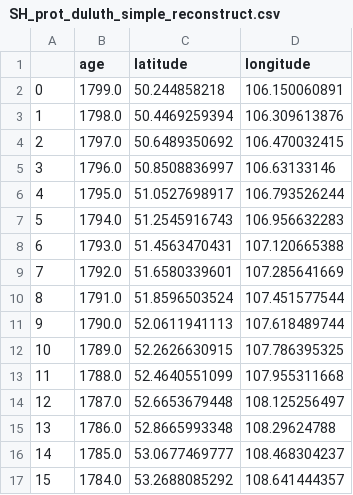
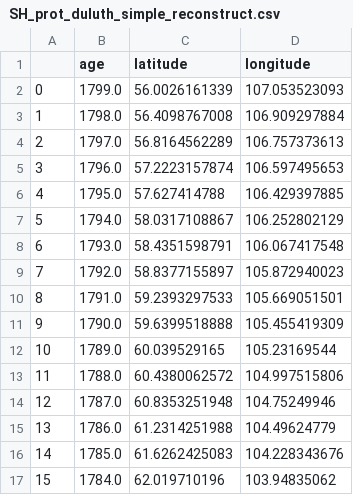
Before and after one commit to Swanson-Hysell-Group/Laurentia_Paleogeography, a CSV file: Models/motion_paths/SH_prot_duluth_simple_reconstruct.csv, drawn as a sheet; only a part is shown; the diff covers the shown part only.

```diff
--- a/Models/motion_paths/SH_prot_duluth_simple_reconstruct.csv
+++ b/Models/motion_paths/SH_prot_duluth_simple_reconstruct.csv
@@ -1,17 +1,17 @@
 ,age,latitude,longitude
-0,1799.0,50.244858218,106.150060891
-1,1798.0,50.4469259394,106.309613876
-2,1797.0,50.6489350692,106.470032415
-3,1796.0,50.8508836997,106.63133146
-4,1795.0,51.0527698917,106.793526244
-5,1794.0,51.2545916743,106.956632283
-6,1793.0,51.4563470431,107.120665388
-7,1792.0,51.6580339601,107.285641669
-8,1791.0,51.8596503524,107.451577544
-9,1790.0,52.0611941113,107.618489744
-10,1789.0,52.2626630915,107.786395325
-11,1788.0,52.4640551099,107.955311668
-12,1787.0,52.6653679448,108.125256497
-13,1786.0,52.8665993348,108.29624788
-14,1785.0,53.0677469777,108.468304237
-15,1784.0,53.2688085292,108.641444357
+0,1799.0,56.0026161339,107.053523093
+1,1798.0,56.4098767008,106.909297884
+2,1797.0,56.8164562289,106.757373613
+3,1796.0,57.2223157874,106.597495653
+4,1795.0,57.627414788,106.429397885
+5,1794.0,58.0317108867,106.252802129
+6,1793.0,58.4351598791,106.067417548
+7,1792.0,58.8377155897,105.872940023
+8,1791.0,59.2393297533,105.669051501
+9,1790.0,59.6399518888,105.455419309
+10,1789.0,60.039529165,105.23169544
+11,1788.0,60.4380062572,104.997515806
+12,1787.0,60.8353251948,104.75249946
+13,1786.0,61.2314251988,104.49624779
+14,1785.0,61.6262425083,104.228343676
+15,1784.0,62.019710196,103.94835062
```
Also changed, not shown: 86 edited cells elsewhere in this file, Code/Leirubakki_Laurentia_compilation.csv, Data/Laurentia_running_mean.csv, 35 other files.
